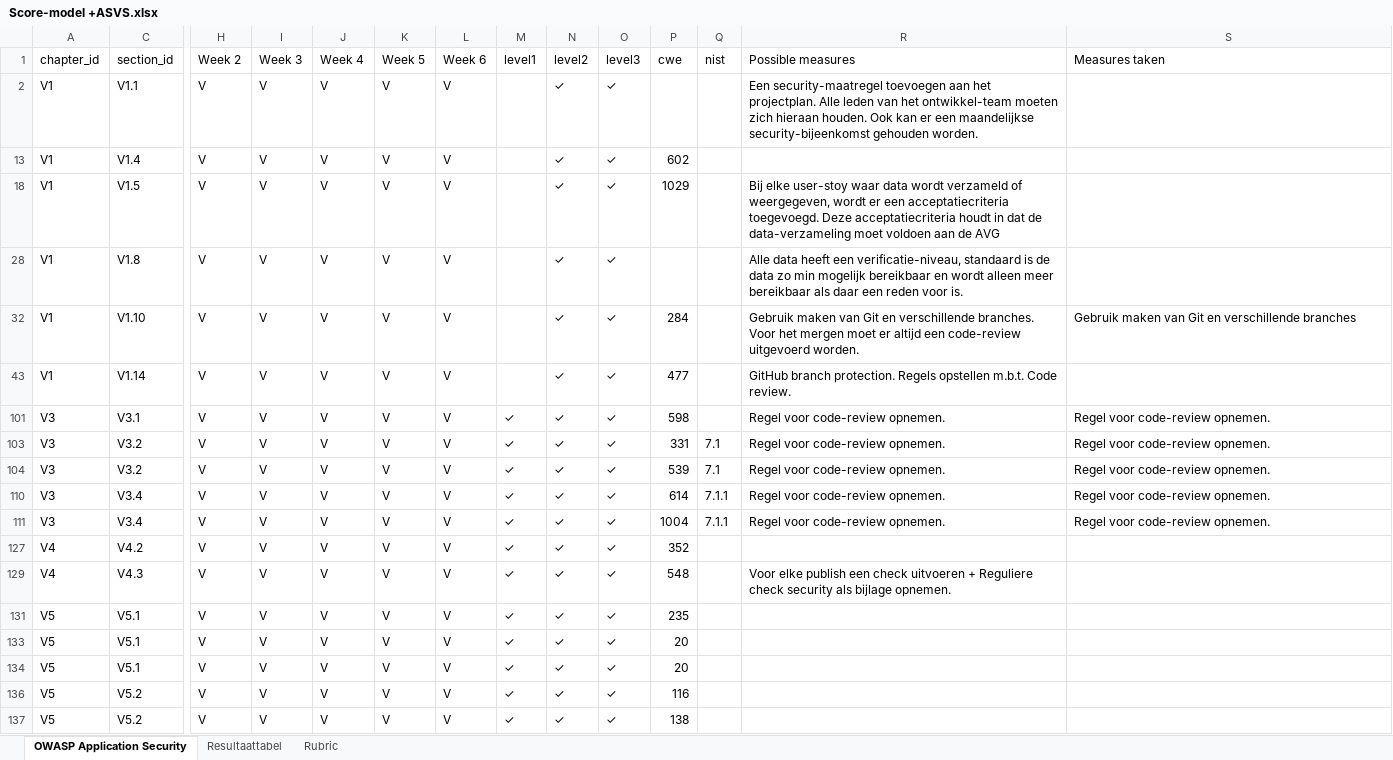
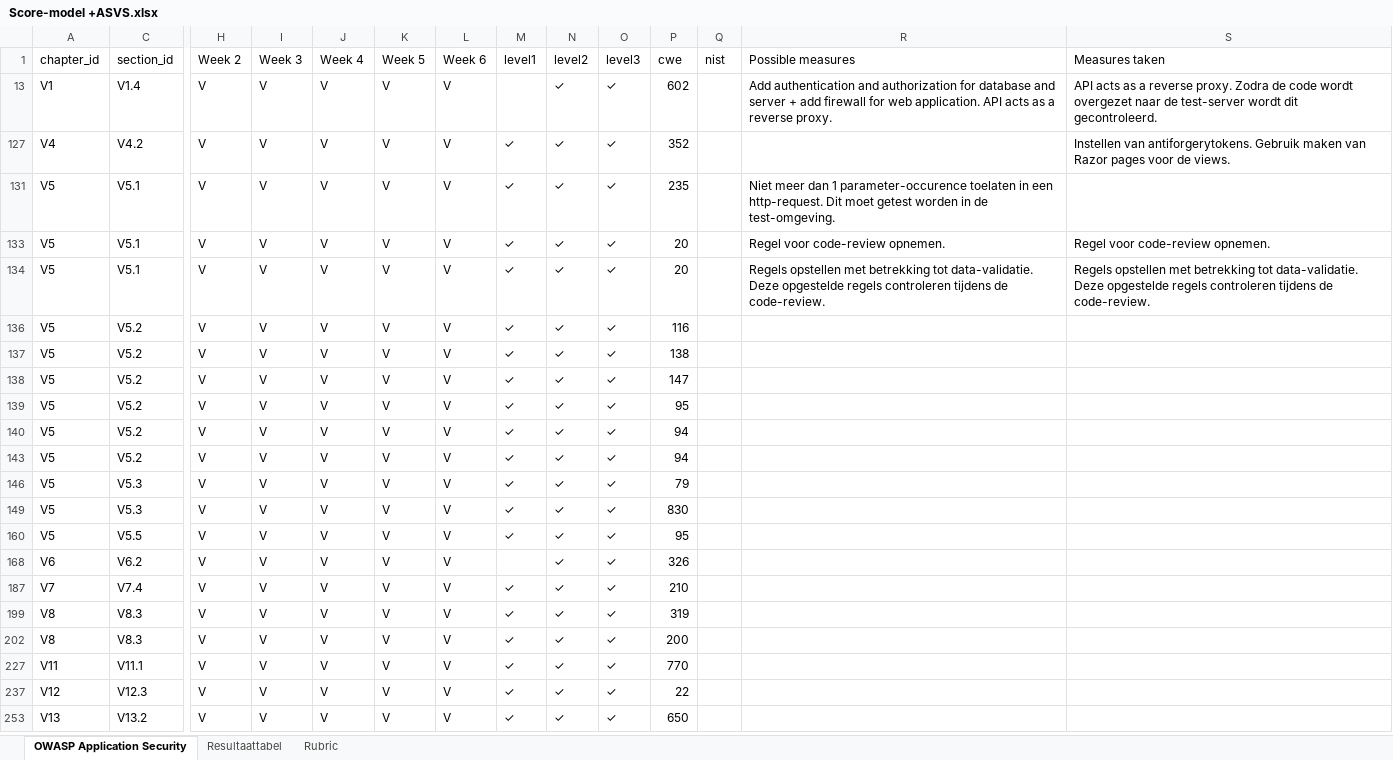
Before and after one commit to jaelkwakkel/WebDevProject, an Excel workbook: Setup/Other/Score-model +ASVS.xlsx, sheet OWASP Application Security, drawn as a sheet; only a part is shown, gaps mark what is left out; the shorter side is filled out with more unchanged rows; values as stored, in another font and other column widths than the file's, no borders; table styles not drawn; rows hold the shown columns only; the diff covers the shown part only; the diff names each change by its address in the sheet, - before the commit and + after, or states it on an @@ line.

Commit message:
Made ContactFormModel.cs and updated form

```diff
--- a/Setup/Other/Score-model +ASVS.xlsx (sheet OWASP Application Security)
+++ b/Setup/Other/Score-model +ASVS.xlsx (sheet OWASP Application Security)
@@ row 2 hidden: V1 | V1.1 | V | V | V | V | V |  | ✓ | ✓ |  |  | Een security-maatregel toevoegen aan het projectplan. Alle leden van het ontwikkel-team moeten zich hieraan houden. Ook kan er een maandelijkse security-bijeenkomst gehouden worden. @@
-R13 (Possible measures): (empty)
+R13 (Possible measures): Add authentication and authorization for database and server + add firewall for web application. API acts as a reverse proxy.
-S13 (Measures taken): (empty)
+S13 (Measures taken): API acts as a reverse proxy. Zodra de code wordt overgezet naar de test-server wordt dit gecontroleerd.
@@ row 18 hidden: V1 | V1.5 | V | V | V | V | V |  | ✓ | ✓ | 1029 |  | Bij elke user-stoy waar data wordt verzameld of weergegeven, wordt er een acceptatiecriteria toegevoegd. Deze acceptatiecriteria houdt in dat de data-verzameling moet voldoen aan de AVG @@
@@ row 28 hidden: V1 | V1.8 | V | V | V | V | V |  | ✓ | ✓ |  |  | Alle data heeft een verificatie-niveau, standaard is de data zo min mogelijk bereikbaar en wordt alleen meer bereikbaar als daar een reden voor is. @@
@@ row 32 hidden: V1 | V1.10 | V | V | V | V | V |  | ✓ | ✓ | 284 |  | Gebruik maken van Git en verschillende branches. Voor het mergen moet er altijd een code-review uitgevoerd worden. | Gebruik maken van Git en verschillende branches @@
@@ row 43 hidden: V1 | V1.14 | V | V | V | V | V |  | ✓ | ✓ | 477 |  | GitHub branch protection. Regels opstellen m.b.t. Code review. @@
@@ row 101 hidden: V3 | V3.1 | V | V | V | V | V | ✓ | ✓ | ✓ | 598 |  | Regel voor code-review opnemen. | Regel voor code-review opnemen. @@
@@ row 103 hidden: V3 | V3.2 | V | V | V | V | V | ✓ | ✓ | ✓ | 331 | 7.1 | Regel voor code-review opnemen. | Regel voor code-review opnemen. @@
@@ row 104 hidden: V3 | V3.2 | V | V | V | V | V | ✓ | ✓ | ✓ | 539 | 7.1 | Regel voor code-review opnemen. | Regel voor code-review opnemen. @@
@@ row 110 hidden: V3 | V3.4 | V | V | V | V | V | ✓ | ✓ | ✓ | 614 | 7.1.1 | Regel voor code-review opnemen. | Regel voor code-review opnemen. @@
@@ row 111 hidden: V3 | V3.4 | V | V | V | V | V | ✓ | ✓ | ✓ | 1004 | 7.1.1 | Regel voor code-review opnemen. | Regel voor code-review opnemen. @@
-S127 (Measures taken): (empty)
+S127 (Measures taken): Instellen van antiforgerytokens. Gebruik maken van Razor pages voor de views.
@@ row 129 hidden: V4 | V4.3 | V | V | V | V | V | ✓ | ✓ | ✓ | 548 |  | Voor elke publish een check uitvoeren + Reguliere check security als bijlage opnemen. @@
-R131 (Possible measures): (empty)
+R131 (Possible measures): Niet meer dan 1 parameter-occurence toelaten in een http-request. Dit moet getest worden in de test-omgeving.
-R133 (Possible measures): (empty)
+R133 (Possible measures): Regel voor code-review opnemen.
-S133 (Measures taken): (empty)
+S133 (Measures taken): Regel voor code-review opnemen.
-R134 (Possible measures): (empty)
+R134 (Possible measures): Regels opstellen met betrekking tot data-validatie. Deze opgestelde regels controleren tijdens de code-review.
-S134 (Measures taken): (empty)
+S134 (Measures taken): Regels opstellen met betrekking tot data-validatie. Deze opgestelde regels controleren tijdens de code-review.
```
Also changed, not shown: 1 removed row and 9 hidden or unhidden rows elsewhere in this sheet, hidden cells, 3 other files.
